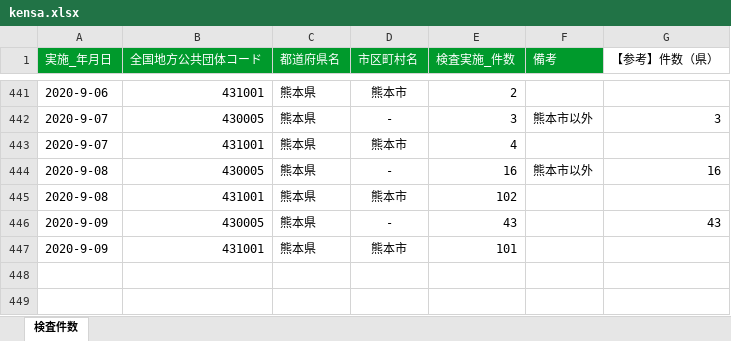
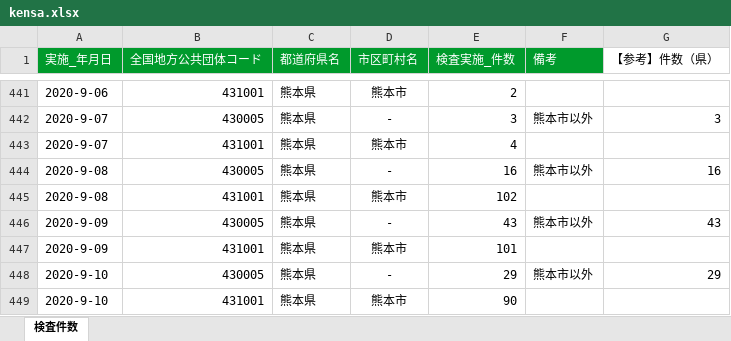
Before and after one commit to imabari/kumamoto-covid19, an Excel workbook: kensa.xlsx, sheet 検査件数, drawn as a sheet; only a part is shown, gaps mark what is left out; values as stored, in another font and other column widths than the file's, no borders; the diff names each change by its address in the sheet, - before the commit and + after, or states it on an @@ line.

```diff
--- a/kensa.xlsx (sheet 検査件数)
+++ b/kensa.xlsx (sheet 検査件数)
-F446 (備考): (empty)
+F446 (備考): 熊本市以外
+row 448: 2020-9-10 | 430005 | 熊本県 | - | 29 | 熊本市以外 | 29
+row 449: 2020-9-10 | 431001 | 熊本県 | 熊本市 | 90
```
Also changed, not shown: kanja.xlsx, soudan.xlsx, 1 other file.
